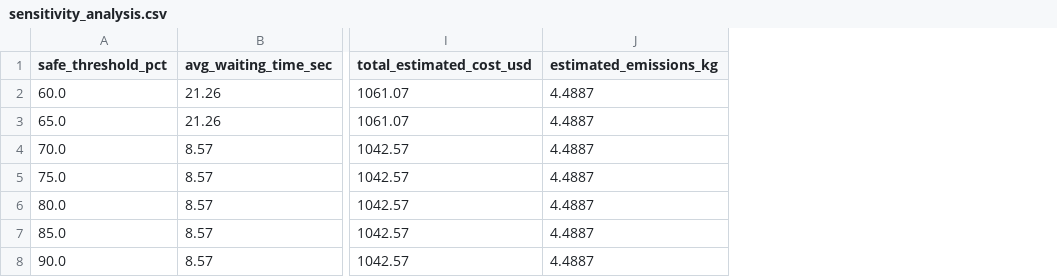
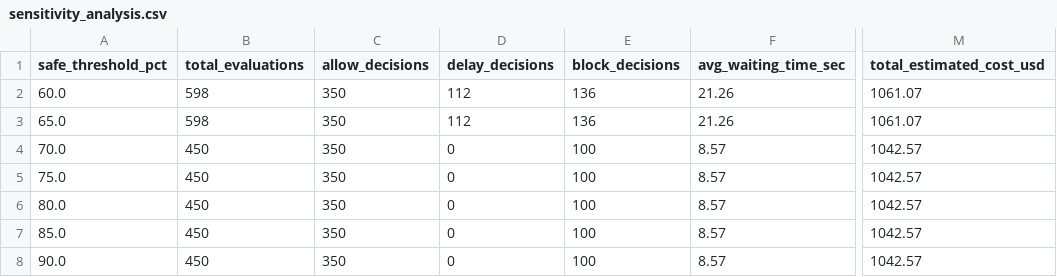
Before and after one commit to ramyaramesh2006/coe_project, a CSV file: results/sensitivity_analysis.csv, drawn as a sheet; only a part is shown, gaps mark what is left out; removed rows and columns are numbered as before the commit, all else as after; the diff names each change by its address in the sheet, - before the commit and + after, or states it on an @@ line.

```diff
--- a/results/sensitivity_analysis.csv
+++ b/results/sensitivity_analysis.csv
+column B (total_evaluations), rows 2-8: 598 | 598 | 450 | 450 | 450 | 450 | 450
+column C (allow_decisions), rows 2-8: all 350
+column D (delay_decisions), rows 2-8: 112 | 112 | 0 | 0 | 0 | 0 | 0
+column E (block_decisions), rows 2-8: 136 | 136 | 100 | 100 | 100 | 100 | 100
-column J (estimated_emissions_kg), rows 2-8: all 4.4887
```
Also changed, not shown: results/baseline_vs_controlled.csv, 24 other files.
